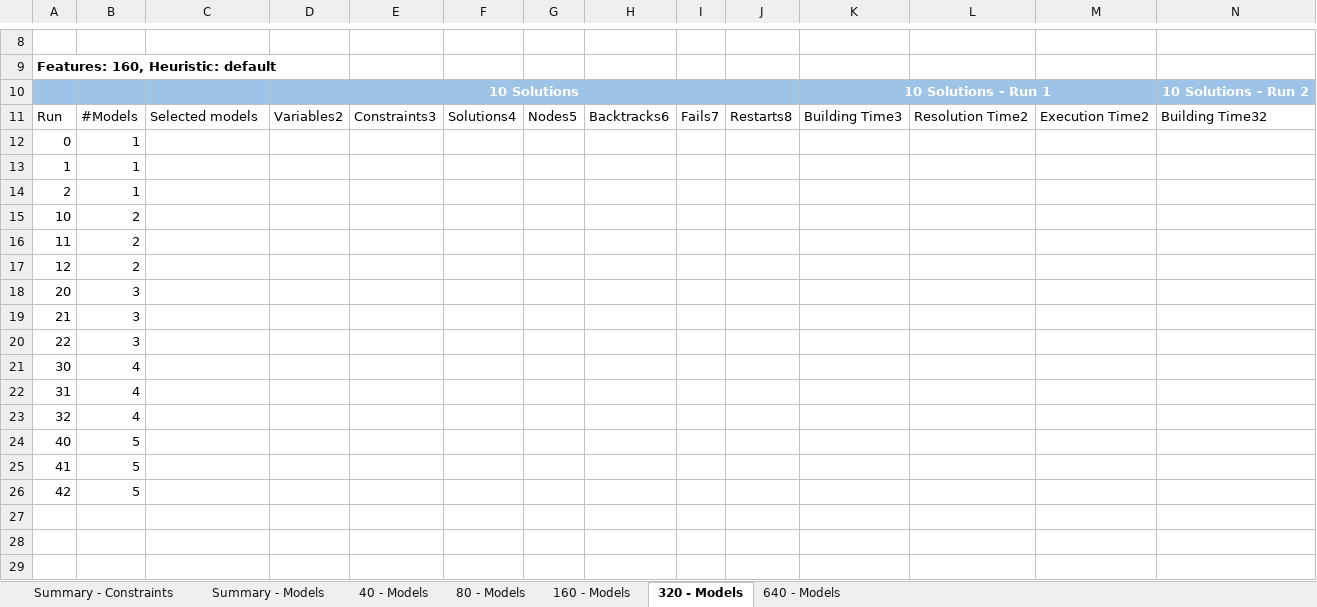
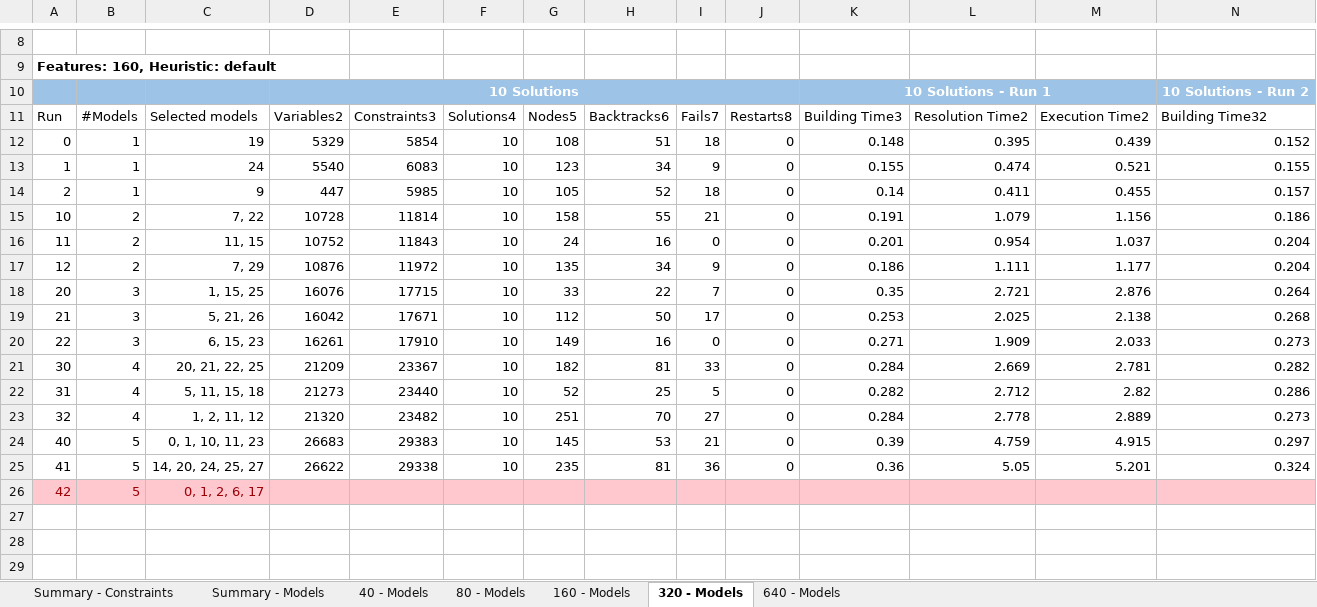
Before and after one commit to CoCoResearch/CSPEncoding, an Excel workbook: docs/testsFSG/tests-summary.xlsx, sheet 320 - Models, drawn as a sheet; only a part is shown, gaps mark what is left out; values as stored, in another font and other column widths than the file's, no borders; table styles not drawn; removed rows and columns are numbered as before the commit, all else as after; rows hold the shown columns only; the diff covers the shown part only; the diff names each change by its address in the sheet, - before the commit and + after, or states it on an @@ line.

```diff
--- a/docs/testsFSG/tests-summary.xlsx (sheet 320 - Models)
+++ b/docs/testsFSG/tests-summary.xlsx (sheet 320 - Models)
-row 12: 0 | 1
-row 13: 1 | 1
-row 14: 2 | 1
-row 15: 10 | 2
-row 16: 11 | 2
-row 17: 12 | 2
-row 18: 20 | 3
-row 19: 21 | 3
-row 20: 22 | 3
-row 21: 30 | 4
-row 22: 31 | 4
-row 23: 32 | 4
-row 24: 40 | 5
-row 25: 41 | 5
+row 12: 0 | 1 | 19 | 5329 | 5854 | 10 | 108 | 51 | 18 | 0 | 0.148 | 0.395 | 0.439 | 0.152
+row 13: 1 | 1 | 24 | 5540 | 6083 | 10 | 123 | 34 | 9 | 0 | 0.155 | 0.474 | 0.521 | 0.155
+row 14: 2 | 1 | 9 | 447 | 5985 | 10 | 105 | 52 | 18 | 0 | 0.14 | 0.411 | 0.455 | 0.157
+row 15: 10 | 2 | 7, 22 | 10728 | 11814 | 10 | 158 | 55 | 21 | 0 | 0.191 | 1.079 | 1.156 | 0.186
+row 16: 11 | 2 | 11, 15 | 10752 | 11843 | 10 | 24 | 16 | 0 | 0 | 0.201 | 0.954 | 1.037 | 0.204
+row 17: 12 | 2 | 7, 29 | 10876 | 11972 | 10 | 135 | 34 | 9 | 0 | 0.186 | 1.111 | 1.177 | 0.204
+row 18: 20 | 3 | 1, 15, 25 | 16076 | 17715 | 10 | 33 | 22 | 7 | 0 | 0.35 | 2.721 | 2.876 | 0.264
+row 19: 21 | 3 | 5, 21, 26 | 16042 | 17671 | 10 | 112 | 50 | 17 | 0 | 0.253 | 2.025 | 2.138 | 0.268
+row 20: 22 | 3 | 6, 15, 23 | 16261 | 17910 | 10 | 149 | 16 | 0 | 0 | 0.271 | 1.909 | 2.033 | 0.273
+row 21: 30 | 4 | 20, 21, 22, 25 | 21209 | 23367 | 10 | 182 | 81 | 33 | 0 | 0.284 | 2.669 | 2.781 | 0.282
+row 22: 31 | 4 | 5, 11, 15, 18 | 21273 | 23440 | 10 | 52 | 25 | 5 | 0 | 0.282 | 2.712 | 2.82 | 0.286
+row 23: 32 | 4 | 1, 2, 11, 12 | 21320 | 23482 | 10 | 251 | 70 | 27 | 0 | 0.284 | 2.778 | 2.889 | 0.273
+row 24: 40 | 5 | 0, 1, 10, 11, 23 | 26683 | 29383 | 10 | 145 | 53 | 21 | 0 | 0.39 | 4.759 | 4.915 | 0.297
+row 25: 41 | 5 | 14, 20, 24, 25, 27 | 26622 | 29338 | 10 | 235 | 81 | 36 | 0 | 0.36 | 5.05 | 5.201 | 0.324
-A26:N26 fill: none
+A26:N26 fill: #FFC7CE
-A26:B26 text colour: black
+A26:B26 text colour: #9C0006
-C26: (empty)
+C26: 0, 1, 2, 6, 17
```
Also changed, not shown: 45 edited cells and cell formats elsewhere in this sheet, sheet Summary - Constraints, sheet Summary - Models, sheet 40 - Models, formulas that keep their value, charts or pictures.
